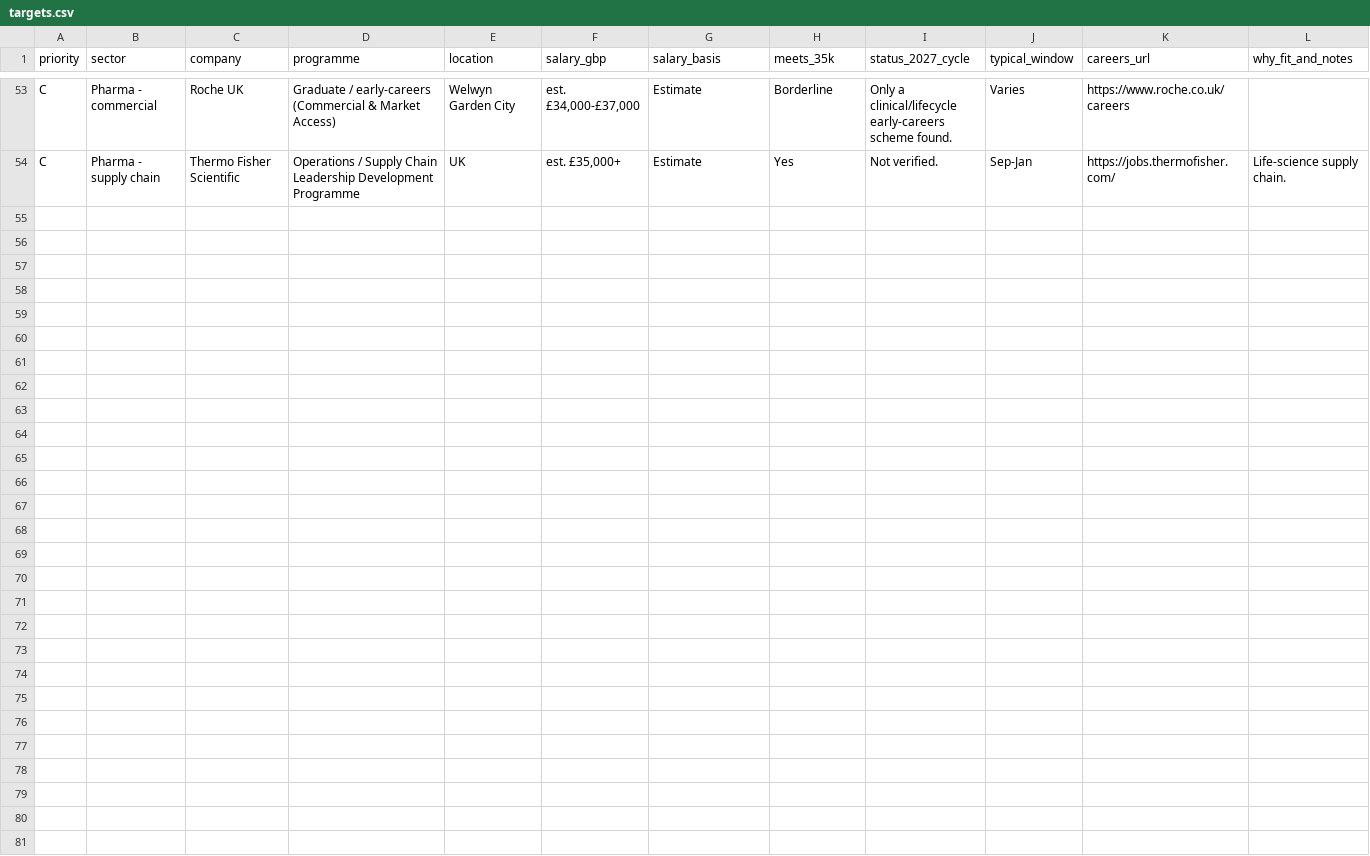
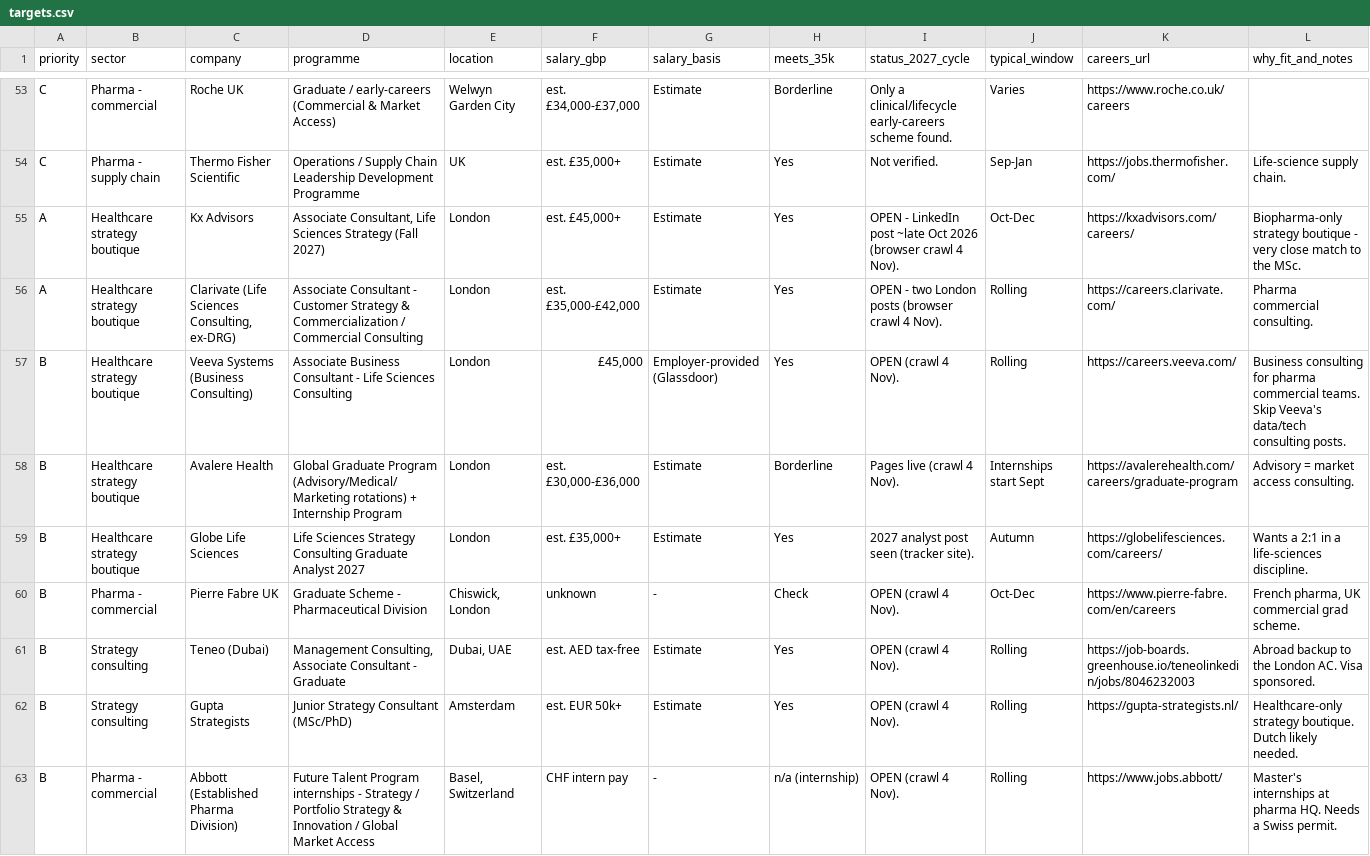
Before and after one commit to mohamudelyas0-lgtm/ucl-job-tracker, a CSV file: targets.csv, drawn as a sheet; only a part is shown, gaps mark what is left out.

```diff
--- a/targets.csv
+++ b/targets.csv
@@ -54 +54,10 @@ C,Pharma - commercial,Roche UK,Graduate / early-careers (Commercial & Market Acc
 C,Pharma - supply chain,Thermo Fisher Scientific,Operations / Supply Chain Leadership Development Programme,UK,"est. £35,000+",Estimate,Yes,Not verified.,Sep-Jan,https://jobs.thermofisher.com/,Life-science supply chain.
+A,Healthcare strategy boutique,Kx Advisors,"Associate Consultant, Life Sciences Strategy (Fall 2027)",London,"est. £45,000+",Estimate,Yes,OPEN - LinkedIn post ~late Oct 2026 (browser crawl 4 Nov).,Oct-Dec,https://kxadvisors.com/careers/,Biopharma-only strategy boutique - very close match to the MSc.
+A,Healthcare strategy boutique,"Clarivate (Life Sciences Consulting, ex-DRG)",Associate Consultant - Customer Strategy & Commercialization / Commercial Consulting,London,"est. £35,000-£42,000",Estimate,Yes,OPEN - two London posts (browser crawl 4 Nov).,Rolling,https://careers.clarivate.com/,Pharma commercial consulting.
+B,Healthcare strategy boutique,Veeva Systems (Business Consulting),Associate Business Consultant - Life Sciences Consulting,London,"£45,000",Employer-provided (Glassdoor),Yes,OPEN (crawl 4 Nov).,Rolling,https://careers.veeva.com/,Business consulting for pharma commercial teams. Skip Veeva's data/tech consulting posts.
+B,Healthcare strategy boutique,Avalere Health,Global Graduate Program (Advisory/Medical/Marketing rotations) + Internship Program,London,"est. £30,000-£36,000",Estimate,Borderline,Pages live (crawl 4 Nov).,Internships start Sept,https://avalerehealth.com/careers/graduate-program,Advisory = market access consulting.
+B,Healthcare strategy boutique,Globe Life Sciences,Life Sciences Strategy Consulting Graduate Analyst 2027,London,"est. £35,000+",Estimate,Yes,2027 analyst post seen (tracker site).,Autumn,https://globelifesciences.com/careers/,Wants a 2:1 in a life-sciences discipline.
+B,Pharma - commercial,Pierre Fabre UK,Graduate Scheme - Pharmaceutical Division,"Chiswick, London",unknown,-,Check,OPEN (crawl 4 Nov).,Oct-Dec,https://www.pierre-fabre.com/en/careers,"French pharma, UK commercial grad scheme."
+B,Strategy consulting,Teneo (Dubai),"Management Consulting, Associate Consultant - Graduate","Dubai, UAE",est. AED tax-free,Estimate,Yes,OPEN (crawl 4 Nov).,Rolling,https://job-boards.greenhouse.io/teneolinkedin/jobs/8046232003,Abroad backup to the London AC. Visa sponsored.
+B,Strategy consulting,Gupta Strategists,Junior Strategy Consultant (MSc/PhD),Amsterdam,est. EUR 50k+,Estimate,Yes,OPEN (crawl 4 Nov).,Rolling,https://gupta-strategists.nl/,Healthcare-only strategy boutique. Dutch likely needed.
+B,Pharma - commercial,Abbott (Established Pharma Division),Future Talent Program internships - Strategy / Portfolio Strategy & Innovation / Global Market Access,"Basel, Switzerland",CHF intern pay,-,n/a (internship),OPEN (crawl 4 Nov).,Rolling,https://www.jobs.abbott/,Master's internships at pharma HQ. Needs a Swiss permit.
```
Also changed, not shown: 4 other files.
